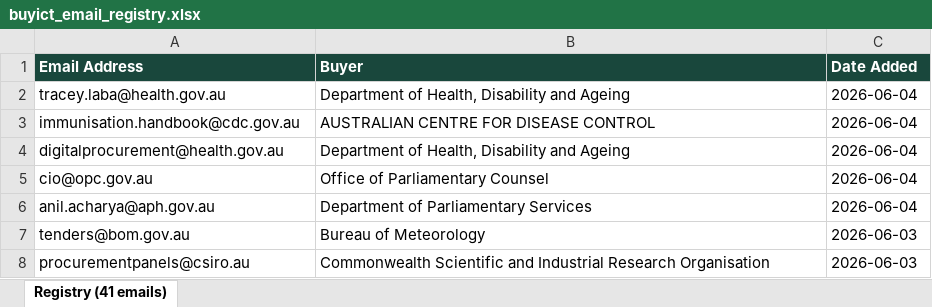
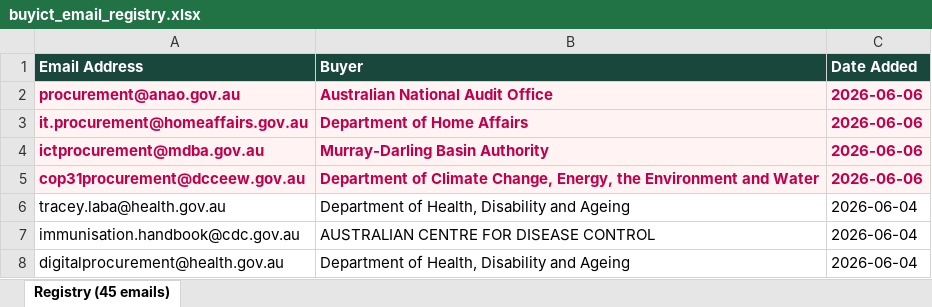
Before and after one commit to nick-claude-agents/au-gov-buyict, an Excel workbook: buyict_email_registry.xlsx, sheet Registry (45 emails), drawn as a sheet; only a part is shown; the shorter side is filled out with more unchanged rows; values as stored, in another font and other column widths than the file's, no borders; the diff names each change by its address in the sheet, - before the commit and + after, or states it on an @@ line.

```diff
--- a/buyict_email_registry.xlsx (sheet Registry (45 emails))
+++ b/buyict_email_registry.xlsx (sheet Registry (45 emails))
-sheet tab: Registry (41 emails)
+sheet tab: Registry (45 emails)
+row 2: procurement@anao.gov.au | Australian National Audit Office | 2026-06-06
+row 3: it.procurement@homeaffairs.gov.au | Department of Home Affairs | 2026-06-06
+row 4: ictprocurement@mdba.gov.au | Murray-Darling Basin Authority | 2026-06-06
+row 5: cop31procurement@dcceew.gov.au | Department of Climate Change, Energy, the Environment and Water | 2026-06-06
```
Also changed, not shown: 1 other file.
